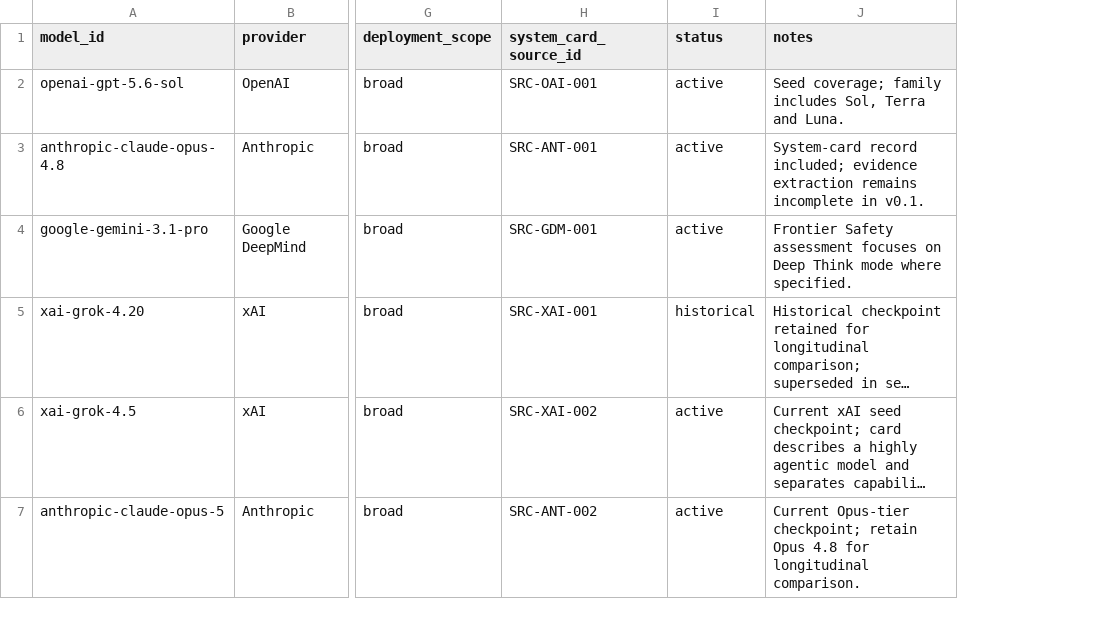
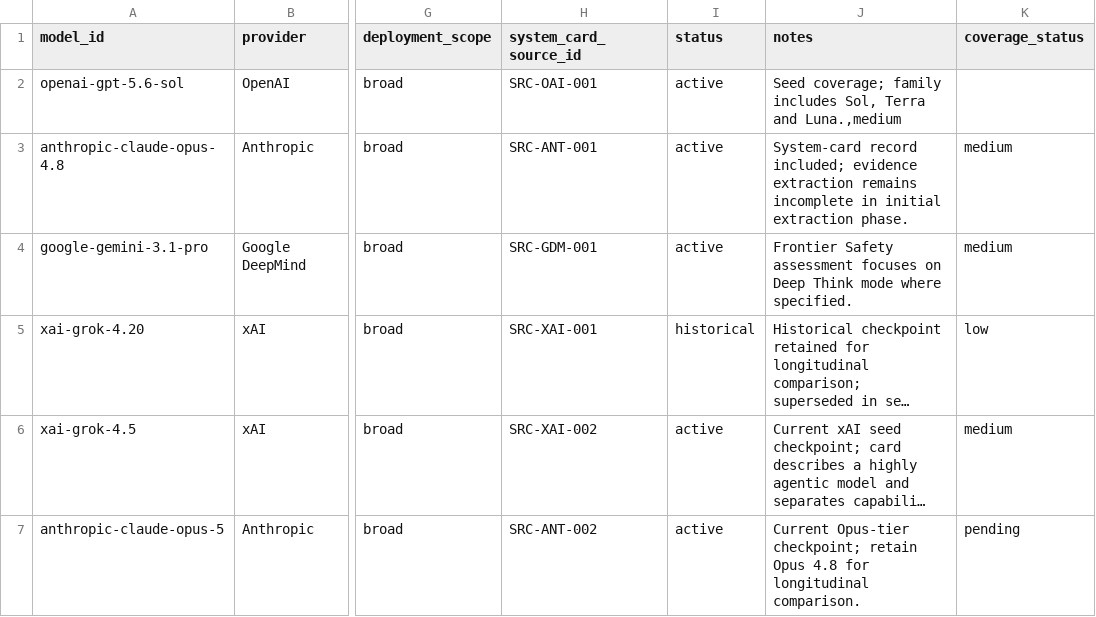
Before and after one commit to G-BUZZ/frontier-model-risk-trigger-map, a CSV file: data/models/models.csv, drawn as a sheet; only a part is shown, gaps mark what is left out; long unchanged cells end in …; the diff names each change by its address in the sheet, - before the commit and + after, or states it on an @@ line.

Commit message:
Add evidence coverage metadata

```diff
--- a/data/models/models.csv
+++ b/data/models/models.csv
+column K (coverage_status), rows 3-7: medium | medium | low | medium | pending
-J2 (notes): …Terra and Luna.
+J2 (notes): …Terra and Luna.,medium
-J3 (notes): …incomplete in v0.1.
+J3 (notes): …incomplete in initial extraction phase.
```
Also changed, not shown: 1 other file.
